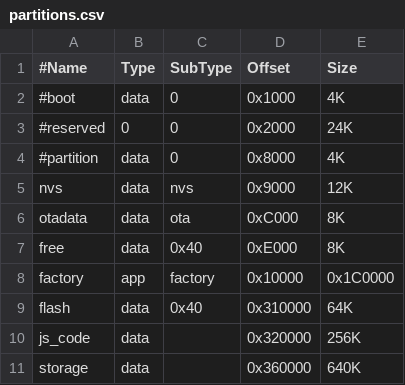
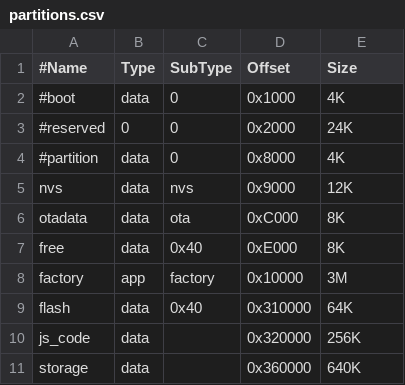
Before and after one commit to eSpark-Backup/ezlo-espruino, a CSV file: partitions.csv, drawn as a sheet.

```diff
--- a/partitions.csv
+++ b/partitions.csv
@@ -7,3 +7,3 @@ otadata,data,ota,0xC000,8K
 free,data,0x40,0xE000,8K
-factory,app,factory,0x10000,   0x1C0000
+factory,app,factory,0x10000,3M
 flash,data,0x40,0x310000,64K
```
Also changed, not shown: 28 other files.
